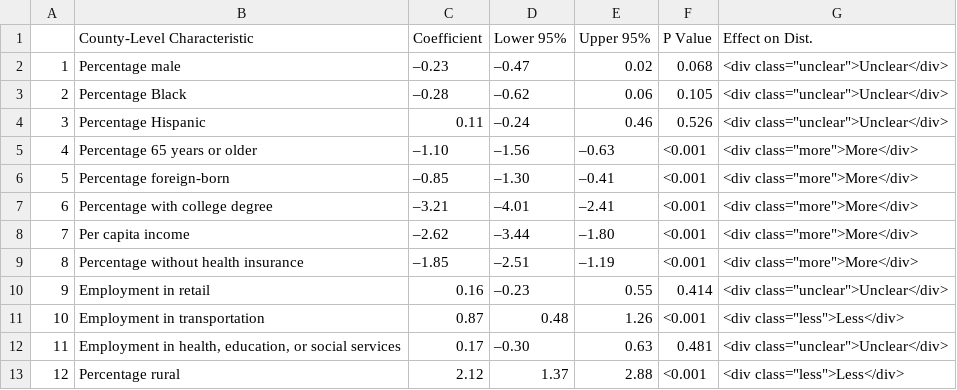
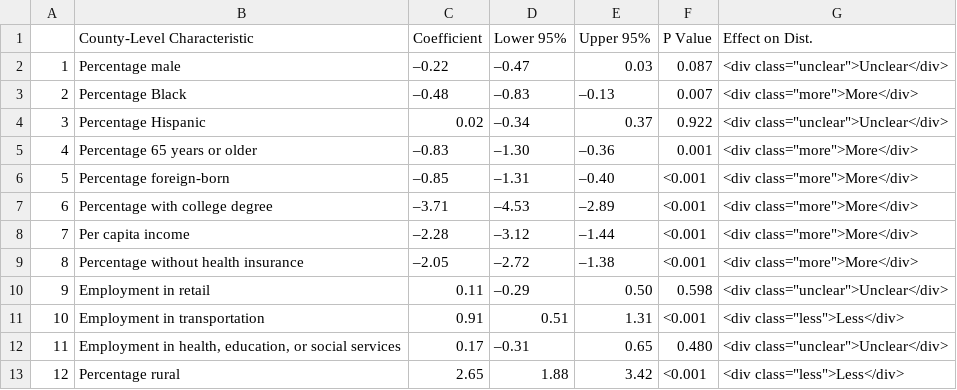
Before and after one commit to nolankav/covid19model, a CSV file: Regression model.csv, drawn as a sheet.

Commit message:
Updated model

```diff
--- a/Regression model.csv
+++ b/Regression model.csv
@@ -1,13 +1,13 @@
 "","County-Level Characteristic","Coefficient","Lower 95%","Upper 95%","P Value","Effect on Dist."
-"1","Percentage male","–0.23","–0.47"," 0.02","0.068","<div class=""unclear"">Unclear</div>"
-"2","Percentage Black","–0.28","–0.62"," 0.06","0.105","<div class=""unclear"">Unclear</div>"
-"3","Percentage Hispanic"," 0.11","–0.24"," 0.46","0.526","<div class=""unclear"">Unclear</div>"
-"4","Percentage 65 years or older","–1.10","–1.56","–0.63","<0.001","<div class=""more"">More</div>"
-"5","Percentage foreign-born","–0.85","–1.30","–0.41","<0.001","<div class=""more"">More</div>"
-"6","Percentage with college degree","–3.21","–4.01","–2.41","<0.001","<div class=""more"">More</div>"
-"7","Per capita income","–2.62","–3.44","–1.80","<0.001","<div class=""more"">More</div>"
-"8","Percentage without health insurance","–1.85","–2.51","–1.19","<0.001","<div class=""more"">More</div>"
-"9","Employment in retail"," 0.16","–0.23"," 0.55","0.414","<div class=""unclear"">Unclear</div>"
-"10","Employment in transportation"," 0.87"," 0.48"," 1.26","<0.001","<div class=""less"">Less</div>"
-"11","Employment in health, education, or social services"," 0.17","–0.30"," 0.63","0.481","<div class=""unclear"">Unclear</div>"
-"12","Percentage rural"," 2.12"," 1.37"," 2.88","<0.001","<div class=""less"">Less</div>"
+"1","Percentage male","–0.22","–0.47"," 0.03","0.087","<div class=""unclear"">Unclear</div>"
+"2","Percentage Black","–0.48","–0.83","–0.13","0.007","<div class=""more"">More</div>"
+"3","Percentage Hispanic"," 0.02","–0.34"," 0.37","0.922","<div class=""unclear"">Unclear</div>"
+"4","Percentage 65 years or older","–0.83","–1.30","–0.36","0.001","<div class=""more"">More</div>"
+"5","Percentage foreign-born","–0.85","–1.31","–0.40","<0.001","<div class=""more"">More</div>"
+"6","Percentage with college degree","–3.71","–4.53","–2.89","<0.001","<div class=""more"">More</div>"
+"7","Per capita income","–2.28","–3.12","–1.44","<0.001","<div class=""more"">More</div>"
+"8","Percentage without health insurance","–2.05","–2.72","–1.38","<0.001","<div class=""more"">More</div>"
+"9","Employment in retail"," 0.11","–0.29"," 0.50","0.598","<div class=""unclear"">Unclear</div>"
+"10","Employment in transportation"," 0.91"," 0.51"," 1.31","<0.001","<div class=""less"">Less</div>"
+"11","Employment in health, education, or social services"," 0.17","–0.31"," 0.65","0.480","<div class=""unclear"">Unclear</div>"
+"12","Percentage rural"," 2.65"," 1.88"," 3.42","<0.001","<div class=""less"">Less</div>"
```
Also changed, not shown: 3 other files.
